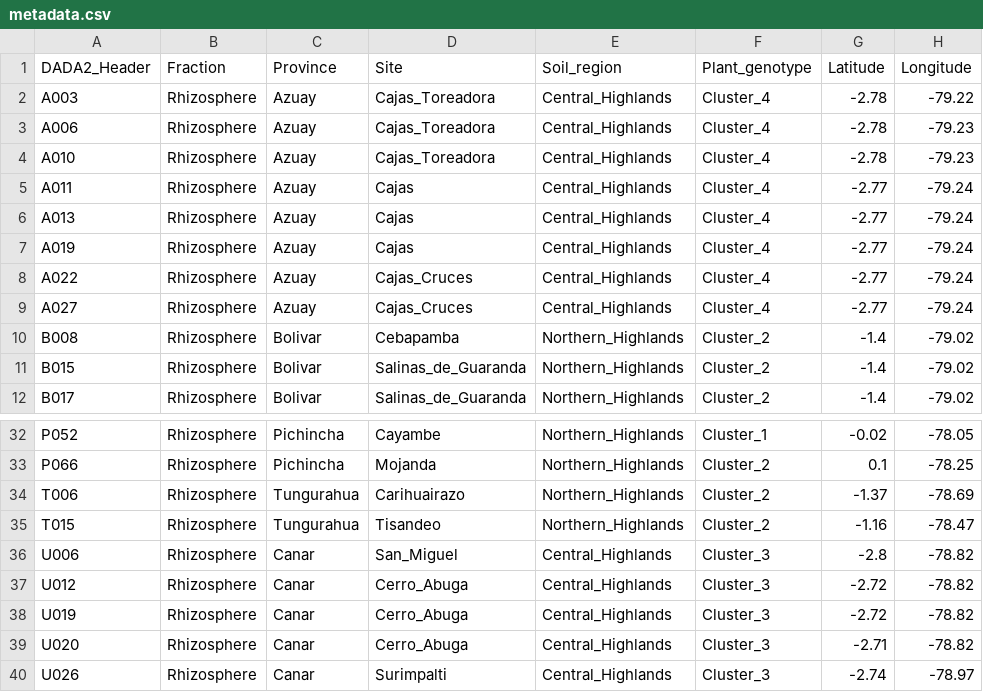
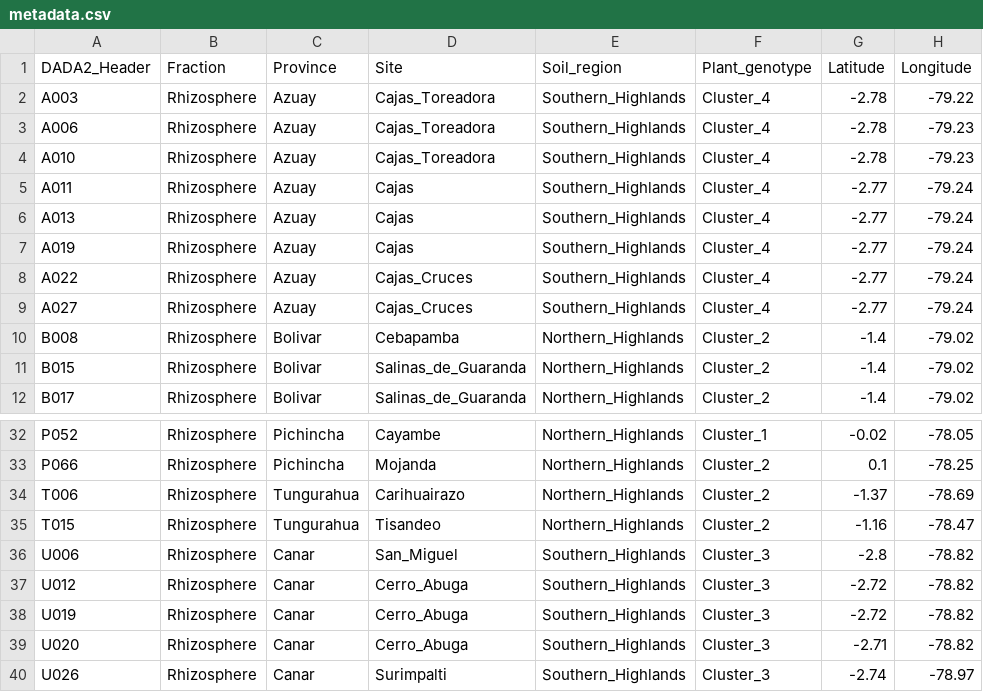
Before and after one commit to darioxr/rhizosphere_Vfloribundum, a CSV file: Raw_data/metadata.csv, drawn as a sheet; only a part is shown, gaps mark what is left out; the diff names each change by its address in the sheet, - before the commit and + after, or states it on an @@ line.

Commit message:
Update metadata.csv

```diff
--- a/Raw_data/metadata.csv
+++ b/Raw_data/metadata.csv
-E2:E9 (Soil_region): Central_Highlands
+E2:E9 (Soil_region): Southern_Highlands
-E36:E40 (Soil_region): Central_Highlands
+E36:E40 (Soil_region): Southern_Highlands
```
